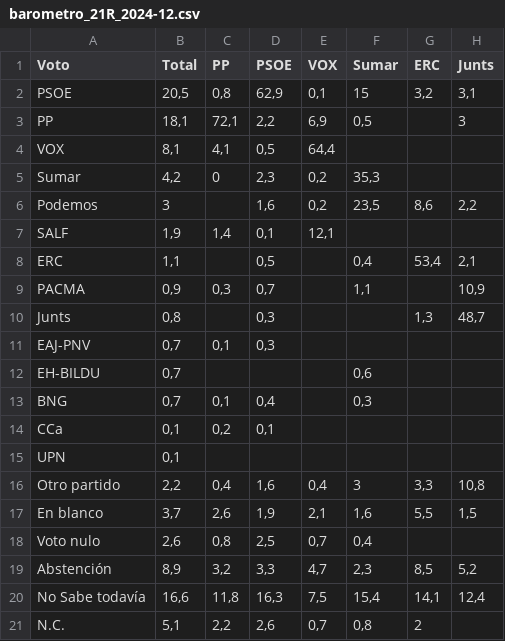
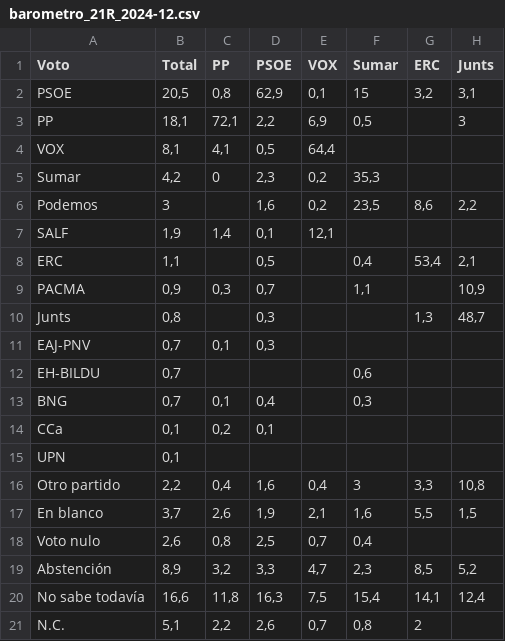
Before and after one commit to congosto/congosto.github.io, a CSV file: barometro_21R_2024-12.csv, drawn as a sheet; only a part is shown; the diff names each change by its address in the sheet, - before the commit and + after, or states it on an @@ line.

Commit message:
Update barometro_21R_2024-12.csv
fix bug

```diff
--- a/barometro_21R_2024-12.csv
+++ b/barometro_21R_2024-12.csv
-A20 (Voto): No Sabe todavía
+A20 (Voto): No sabe todavía
```
